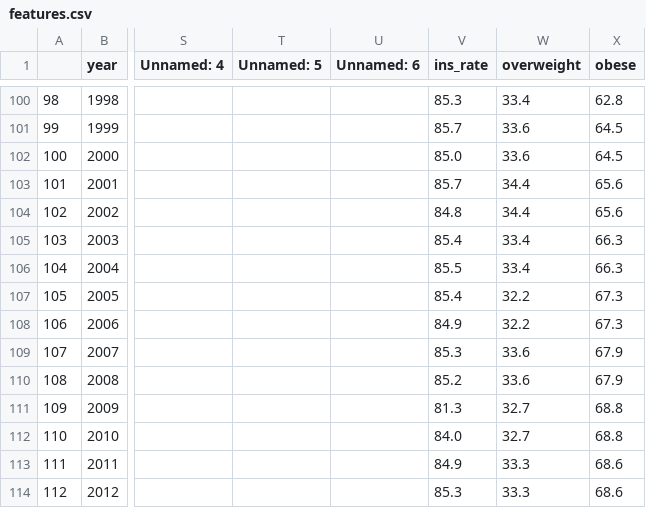
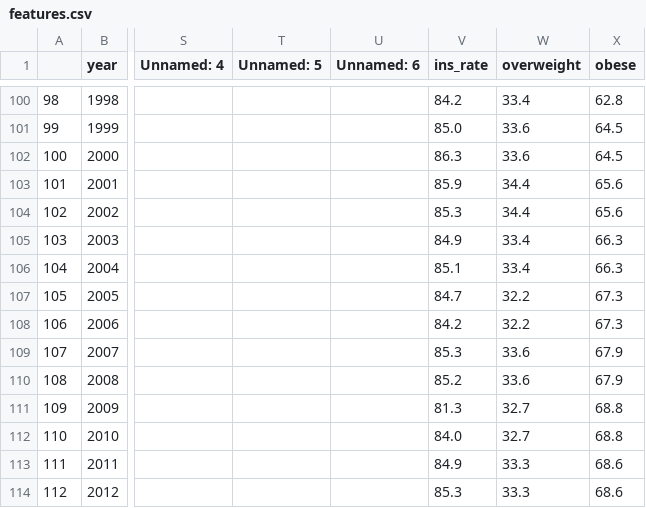
Before and after one commit to 1ScottWright/US-Population-Mortality-Analysis, a CSV file: data/features.csv, drawn as a sheet; only a part is shown, gaps mark what is left out; the diff covers the shown part only; the diff names each change by its address in the sheet, - before the commit and + after, or states it on an @@ line.

```diff
--- a/data/features.csv
+++ b/data/features.csv
-V100 (ins_rate): 85.3
+V100 (ins_rate): 84.2
-V101 (ins_rate): 85.7
+V101 (ins_rate): 85.0
-V102 (ins_rate): 85.0
+V102 (ins_rate): 86.3
-V103 (ins_rate): 85.7
+V103 (ins_rate): 85.9
-V104 (ins_rate): 84.8
+V104 (ins_rate): 85.3
-V105 (ins_rate): 85.4
+V105 (ins_rate): 84.9
-V106 (ins_rate): 85.5
+V106 (ins_rate): 85.1
-V107 (ins_rate): 85.4
+V107 (ins_rate): 84.7
-V108 (ins_rate): 84.9
+V108 (ins_rate): 84.2
```
Also changed, not shown: 27 edited cells elsewhere in this file, data/ins_pop.csv, 3 other files.
